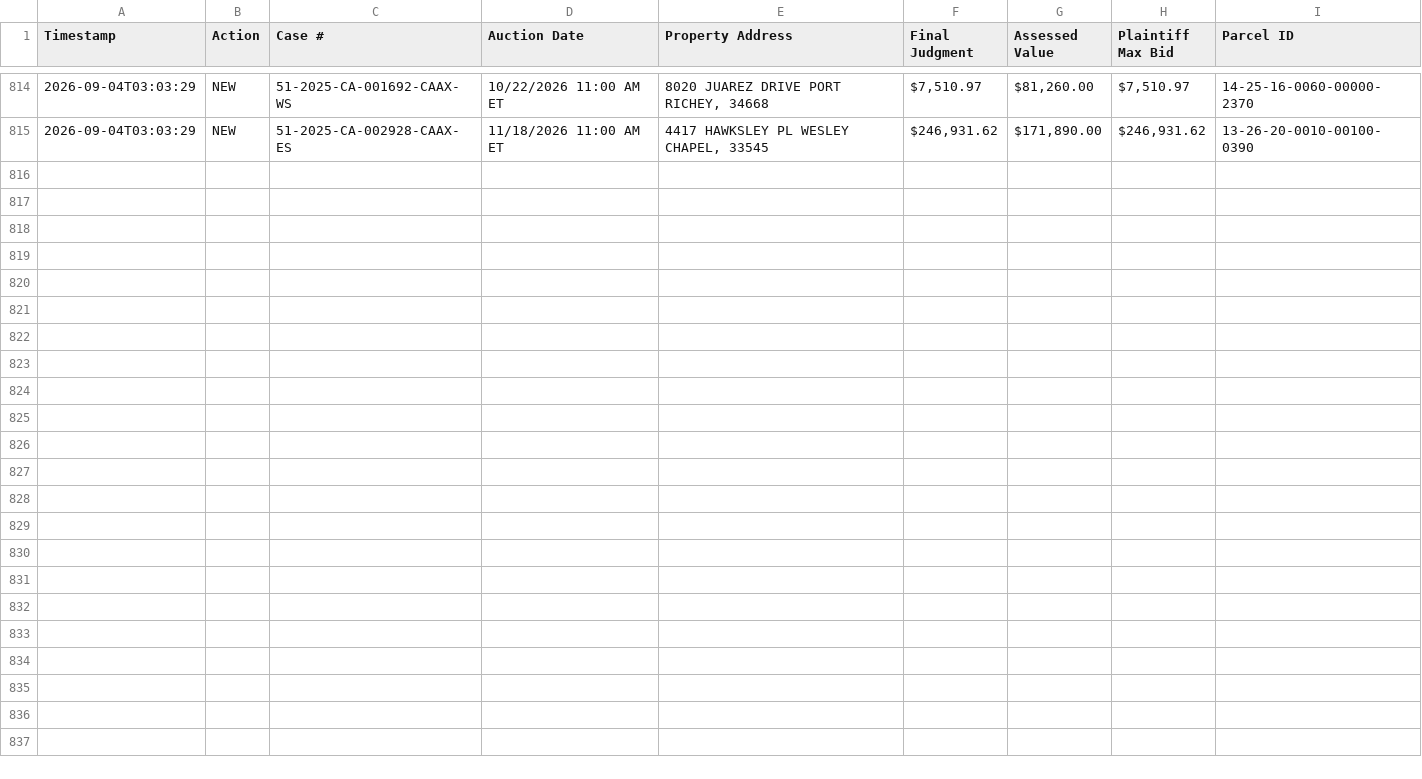
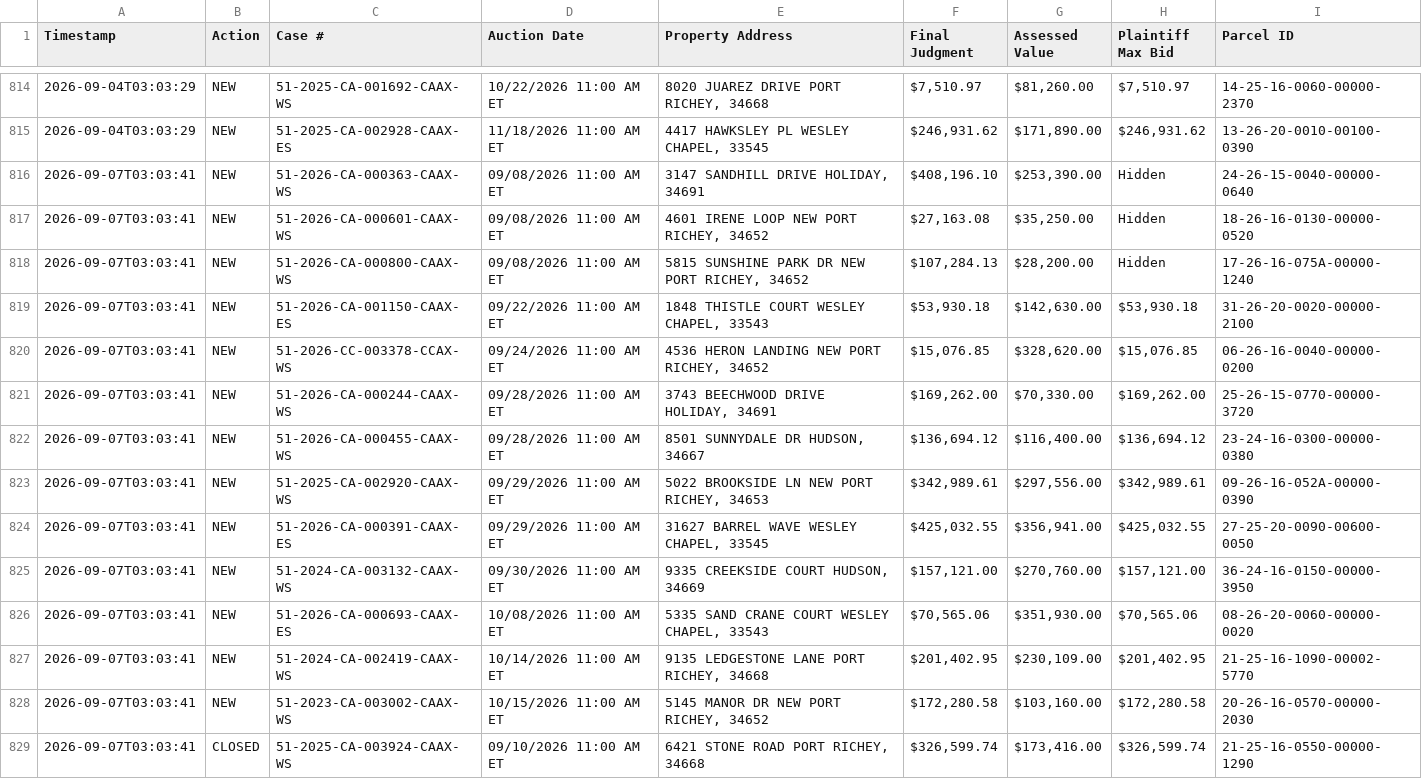
Before and after one commit to figlesias7/realforeclose-pasco, a CSV file: data/event_log.csv, drawn as a sheet; only a part is shown, gaps mark what is left out.

```diff
--- a/data/event_log.csv
+++ b/data/event_log.csv
@@ -815 +815,15 @@ Timestamp,Action,Case #,Auction Date,Property Address,Final Judgment,Assessed Va
 2026-09-04T03:03:29,NEW,51-2025-CA-002928-CAAX-ES,11/18/2026 11:00 AM ET,"4417 HAWKSLEY PL WESLEY CHAPEL, 33545","$246,931.62","$171,890.00","$246,931.62",13-26-20-0010-00100-0390
+2026-09-07T03:03:41,NEW,51-2026-CA-000363-CAAX-WS,09/08/2026 11:00 AM ET,"3147 SANDHILL DRIVE HOLIDAY, 34691","$408,196.10","$253,390.00",Hidden,24-26-15-0040-00000-0640
+2026-09-07T03:03:41,NEW,51-2026-CA-000601-CAAX-WS,09/08/2026 11:00 AM ET,"4601 IRENE LOOP NEW PORT RICHEY, 34652","$27,163.08","$35,250.00",Hidden,18-26-16-0130-00000-0520
+2026-09-07T03:03:41,NEW,51-2026-CA-000800-CAAX-WS,09/08/2026 11:00 AM ET,"5815 SUNSHINE PARK DR NEW PORT RICHEY, 34652","$107,284.13","$28,200.00",Hidden,17-26-16-075A-00000-1240
+2026-09-07T03:03:41,NEW,51-2026-CA-001150-CAAX-ES,09/22/2026 11:00 AM ET,"1848 THISTLE COURT WESLEY CHAPEL, 33543","$53,930.18","$142,630.00","$53,930.18",31-26-20-0020-00000-2100
+2026-09-07T03:03:41,NEW,51-2026-CC-003378-CCAX-WS,09/24/2026 11:00 AM ET,"4536 HERON LANDING NEW PORT RICHEY, 34652","$15,076.85","$328,620.00","$15,076.85",06-26-16-0040-00000-0200
+2026-09-07T03:03:41,NEW,51-2026-CA-000244-CAAX-WS,09/28/2026 11:00 AM ET,"3743 BEECHWOOD DRIVE HOLIDAY, 34691","$169,262.00","$70,330.00","$169,262.00",25-26-15-0770-00000-3720
+2026-09-07T03:03:41,NEW,51-2026-CA-000455-CAAX-WS,09/28/2026 11:00 AM ET,"8501 SUNNYDALE DR HUDSON, 34667","$136,694.12","$116,400.00","$136,694.12",23-24-16-0300-00000-0380
+2026-09-07T03:03:41,NEW,51-2025-CA-002920-CAAX-WS,09/29/2026 11:00 AM ET,"5022 BROOKSIDE LN NEW PORT RICHEY, 34653","$342,989.61","$297,556.00","$342,989.61",09-26-16-052A-00000-0390
+2026-09-07T03:03:41,NEW,51-2026-CA-000391-CAAX-ES,09/29/2026 11:00 AM ET,"31627 BARREL WAVE WESLEY CHAPEL, 33545","$425,032.55","$356,941.00","$425,032.55",27-25-20-0090-00600-0050
+2026-09-07T03:03:41,NEW,51-2024-CA-003132-CAAX-WS,09/30/2026 11:00 AM ET,"9335 CREEKSIDE COURT HUDSON, 34669","$157,121.00","$270,760.00","$157,121.00",36-24-16-0150-00000-3950
+2026-09-07T03:03:41,NEW,51-2026-CA-000693-CAAX-ES,10/08/2026 11:00 AM ET,"5335 SAND CRANE COURT WESLEY CHAPEL, 33543","$70,565.06","$351,930.00","$70,565.06",08-26-20-0060-00000-0020
+2026-09-07T03:03:41,NEW,51-2024-CA-002419-CAAX-WS,10/14/2026 11:00 AM ET,"9135 LEDGESTONE LANE PORT RICHEY, 34668","$201,402.95","$230,109.00","$201,402.95",21-25-16-1090-00002-5770
+2026-09-07T03:03:41,NEW,51-2023-CA-003002-CAAX-WS,10/15/2026 11:00 AM ET,"5145 MANOR DR NEW PORT RICHEY, 34652","$172,280.58","$103,160.00","$172,280.58",20-26-16-0570-00000-2030
+2026-09-07T03:03:41,CLOSED,51-2025-CA-003924-CAAX-WS,09/10/2026 11:00 AM ET,"6421 STONE ROAD PORT RICHEY, 34668","$326,599.74","$173,416.00","$326,599.74",21-25-16-0550-00000-1290
```
Also changed, not shown: data/all_seen.csv, 3 other files.
